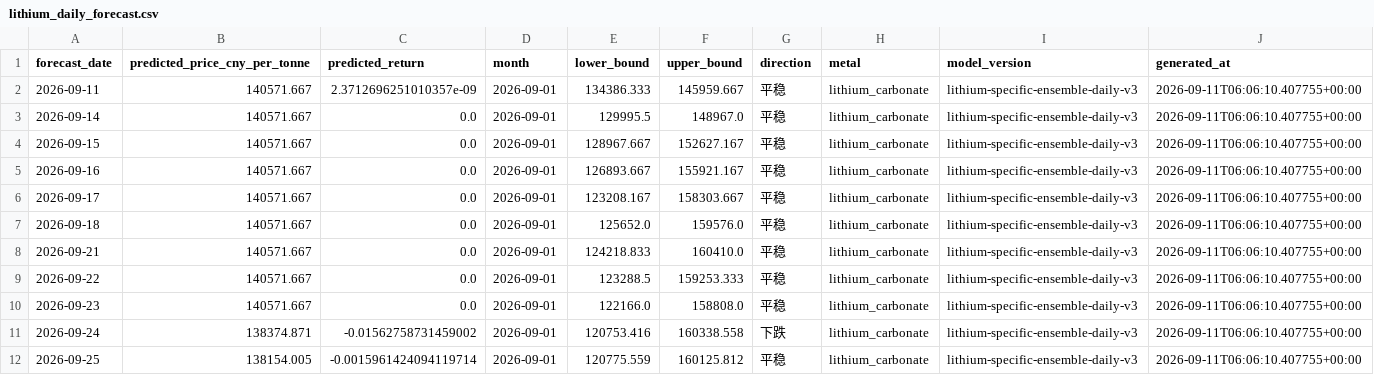
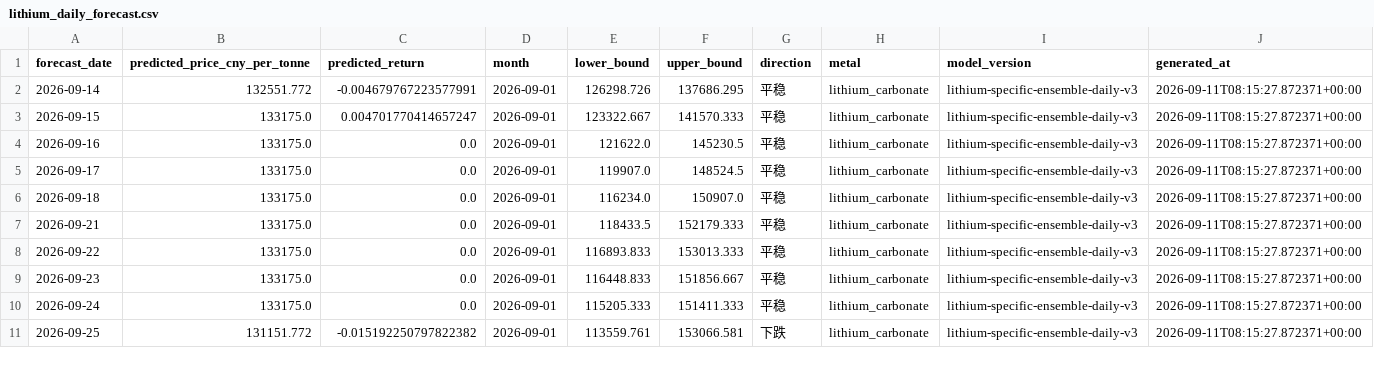
Before and after one commit to Yep1yu/Impact-and-Forecast-of-Domestic-Copper-and-Aluminum-Raw-Material-Procurement-Prices, a CSV file: lithium_carbonate_prediction_outputs/lithium_daily_forecast.csv, drawn as a sheet; only a part is shown; the diff covers the shown part only.

```diff
--- a/lithium_carbonate_prediction_outputs/lithium_daily_forecast.csv
+++ b/lithium_carbonate_prediction_outputs/lithium_daily_forecast.csv
@@ -1,12 +1,11 @@
 forecast_date,predicted_price_cny_per_tonne,predicted_return,month,lower_bound,upper_bound,direction,metal,model_version,generated_at
-2026-09-11,140571.667,2.3712696251010357e-09,2026-09-01,134386.333,145959.667,平稳,lithium_carbonate,lithium-specific-ensemble-daily-v3,2026-09-11T06:06:10.407755+00:00
-2026-09-14,140571.667,0.0,2026-09-01,129995.5,148967.0,平稳,lithium_carbonate,lithium-specific-ensemble-daily-v3,2026-09-11T06:06:10.407755+00:00
-2026-09-15,140571.667,0.0,2026-09-01,128967.667,152627.167,平稳,lithium_carbonate,lithium-specific-ensemble-daily-v3,2026-09-11T06:06:10.407755+00:00
-2026-09-16,140571.667,0.0,2026-09-01,126893.667,155921.167,平稳,lithium_carbonate,lithium-specific-ensemble-daily-v3,2026-09-11T06:06:10.407755+00:00
-2026-09-17,140571.667,0.0,2026-09-01,123208.167,158303.667,平稳,lithium_carbonate,lithium-specific-ensemble-daily-v3,2026-09-11T06:06:10.407755+00:00
-2026-09-18,140571.667,0.0,2026-09-01,125652.0,159576.0,平稳,lithium_carbonate,lithium-specific-ensemble-daily-v3,2026-09-11T06:06:10.407755+00:00
-2026-09-21,140571.667,0.0,2026-09-01,124218.833,160410.0,平稳,lithium_carbonate,lithium-specific-ensemble-daily-v3,2026-09-11T06:06:10.407755+00:00
-2026-09-22,140571.667,0.0,2026-09-01,123288.5,159253.333,平稳,lithium_carbonate,lithium-specific-ensemble-daily-v3,2026-09-11T06:06:10.407755+00:00
-2026-09-23,140571.667,0.0,2026-09-01,122166.0,158808.0,平稳,lithium_carbonate,lithium-specific-ensemble-daily-v3,2026-09-11T06:06:10.407755+00:00
-2026-09-24,138374.871,-0.01562758731459002,2026-09-01,120753.416,160338.558,下跌,lithium_carbonate,lithium-specific-ensemble-daily-v3,2026-09-11T06:06:10.407755+00:00
-2026-09-25,138154.005,-0.0015961424094119714,2026-09-01,120775.559,160125.812,平稳,lithium_carbonate,lithium-specific-ensemble-daily-v3,2026-09-11T06:06:10.407755+00:00
+2026-09-14,132551.772,-0.004679767223577991,2026-09-01,126298.726,137686.295,平稳,lithium_carbonate,lithium-specific-ensemble-daily-v3,2026-09-11T08:15:27.872371+00:00
+2026-09-15,133175.0,0.004701770414657247,2026-09-01,123322.667,141570.333,平稳,lithium_carbonate,lithium-specific-ensemble-daily-v3,2026-09-11T08:15:27.872371+00:00
+2026-09-16,133175.0,0.0,2026-09-01,121622.0,145230.5,平稳,lithium_carbonate,lithium-specific-ensemble-daily-v3,2026-09-11T08:15:27.872371+00:00
+2026-09-17,133175.0,0.0,2026-09-01,119907.0,148524.5,平稳,lithium_carbonate,lithium-specific-ensemble-daily-v3,2026-09-11T08:15:27.872371+00:00
+2026-09-18,133175.0,0.0,2026-09-01,116234.0,150907.0,平稳,lithium_carbonate,lithium-specific-ensemble-daily-v3,2026-09-11T08:15:27.872371+00:00
+2026-09-21,133175.0,0.0,2026-09-01,118433.5,152179.333,平稳,lithium_carbonate,lithium-specific-ensemble-daily-v3,2026-09-11T08:15:27.872371+00:00
+2026-09-22,133175.0,0.0,2026-09-01,116893.833,153013.333,平稳,lithium_carbonate,lithium-specific-ensemble-daily-v3,2026-09-11T08:15:27.872371+00:00
+2026-09-23,133175.0,0.0,2026-09-01,116448.833,151856.667,平稳,lithium_carbonate,lithium-specific-ensemble-daily-v3,2026-09-11T08:15:27.872371+00:00
+2026-09-24,133175.0,0.0,2026-09-01,115205.333,151411.333,平稳,lithium_carbonate,lithium-specific-ensemble-daily-v3,2026-09-11T08:15:27.872371+00:00
+2026-09-25,131151.772,-0.015192250797822382,2026-09-01,113559.761,153066.581,下跌,lithium_carbonate,lithium-specific-ensemble-daily-v3,2026-09-11T08:15:27.872371+00:00
```
Also changed, not shown: 1 added row and 97 edited cells elsewhere in this file, daily_ensemble_backtest_by_horizon.csv, daily_ensemble_model_weights.csv, 12 other files.
